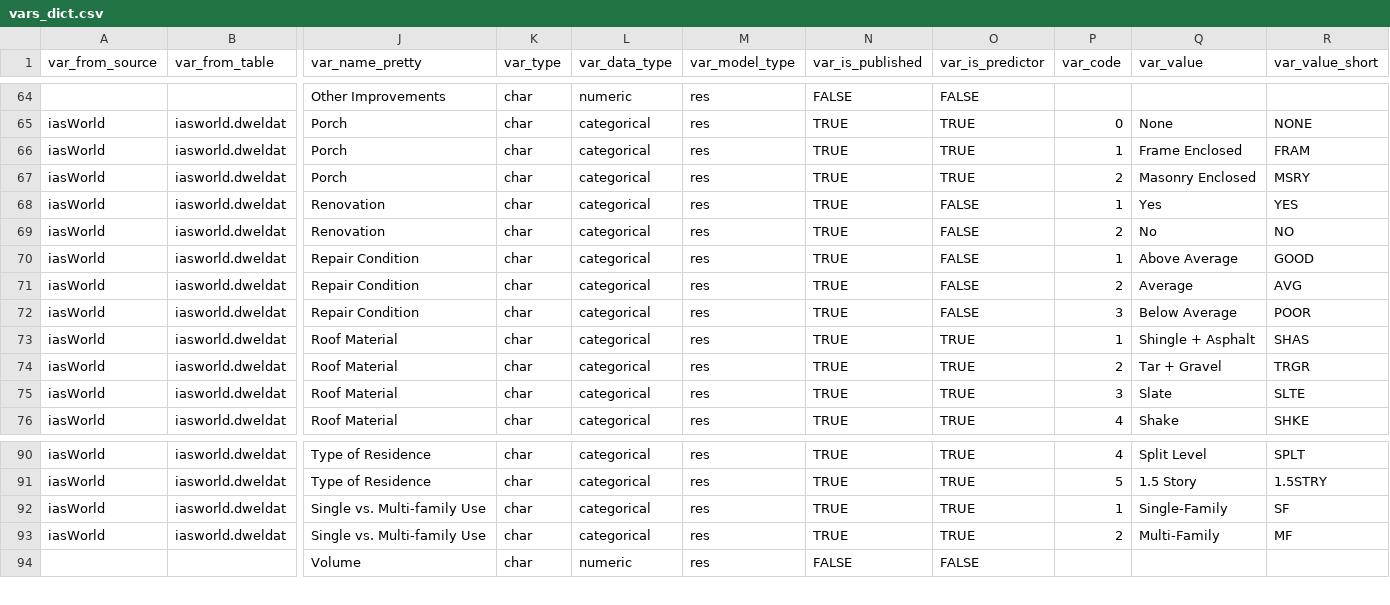
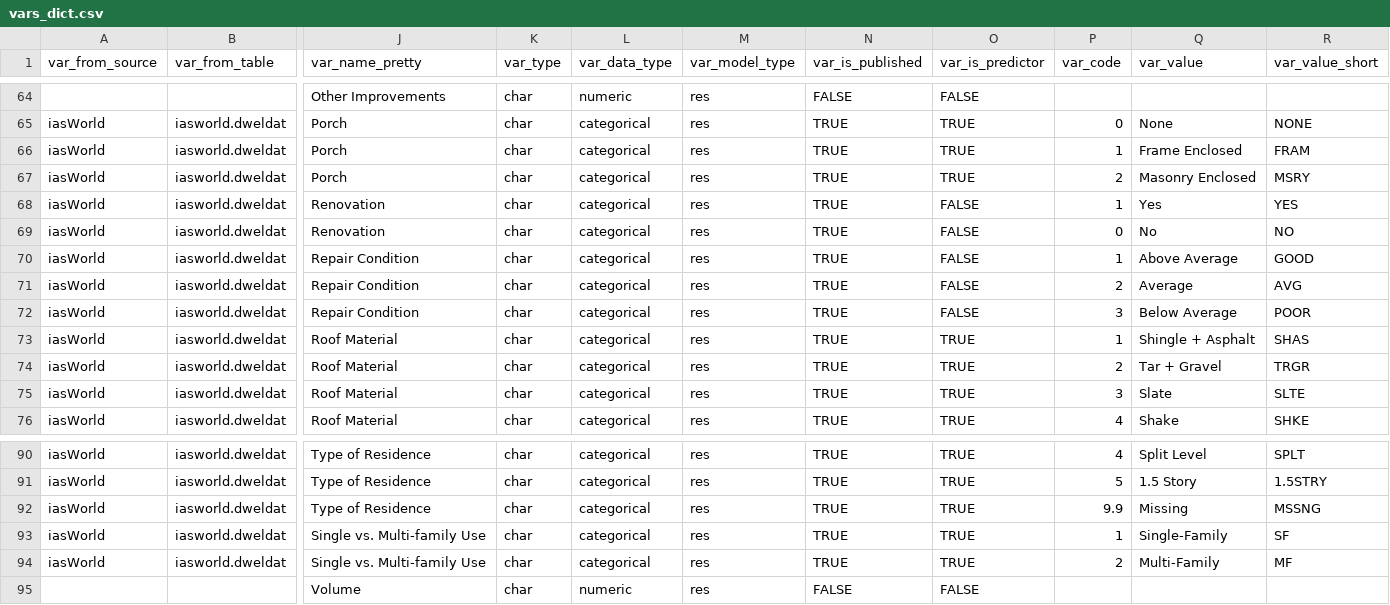
Before and after one commit to ccao-data/ccao, a CSV file: data-raw/vars_dict.csv, drawn as a sheet; only a part is shown, gaps mark what is left out; rows hold the shown columns only; the diff names each change by its address in the sheet, - before the commit and + after, or states it on an @@ line.

Commit message:
update hash for changes to var_dict.csv

```diff
--- a/data-raw/vars_dict.csv
+++ b/data-raw/vars_dict.csv
-P69 (var_code): 2
+P69 (var_code): 0
+row 92: iasWorld | iasworld.dweldat | Type of Residence | char | categorical | res | TRUE | TRUE | 9.9 | Missing | MSSNG
```
Also changed, not shown: 2 other files.
